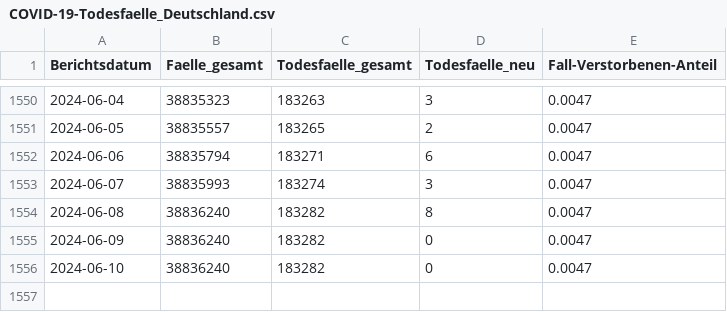
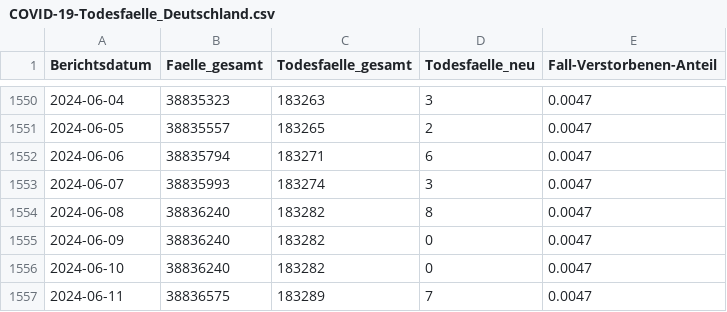
Before and after one commit to RKIOpenData/OpenData_Sandbox, a CSV file: COVID-19-Todesfaelle_Deutschland.csv, drawn as a sheet; only a part is shown, gaps mark what is left out; the diff names each change by its address in the sheet, - before the commit and + after, or states it on an @@ line.

```diff
--- a/COVID-19-Todesfaelle_Deutschland.csv
+++ b/COVID-19-Todesfaelle_Deutschland.csv
+row 1557: 2024-06-11 | 38836575 | 183289 | 7 | 0.0047
```
Also changed, not shown: 6 other files.
